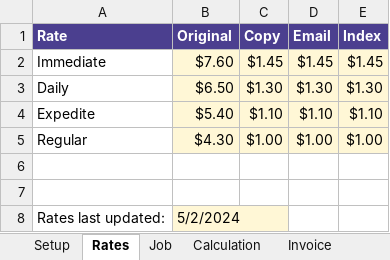
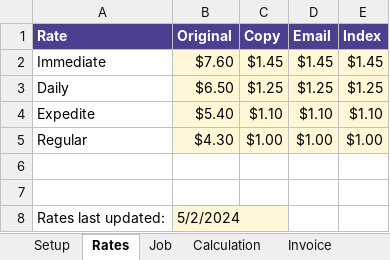
Before and after one commit to nono638/DjinnItAgreementForm, an Excel workbook: minute_filler/templates/Invoice Template.xlsx, sheet Rates, drawn as a sheet; values as stored, in another font and other column widths than the file's, no borders; the diff names each change by its address in the sheet, - before the commit and + after, or states it on an @@ line.

```diff
--- a/minute_filler/templates/Invoice Template.xlsx (sheet Rates)
+++ b/minute_filler/templates/Invoice Template.xlsx (sheet Rates)
-C3 (Copy): $1.30
+C3 (Copy): $1.25
-D3 (Email): $1.30
+D3 (Email): $1.25
-E3 (Index): $1.30
+E3 (Index): $1.25
```
Also changed, not shown: sheet Calculation, sheet Job, sheet Setup, 39 other files.
